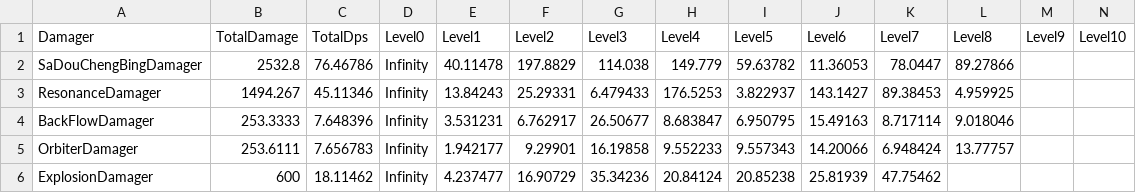
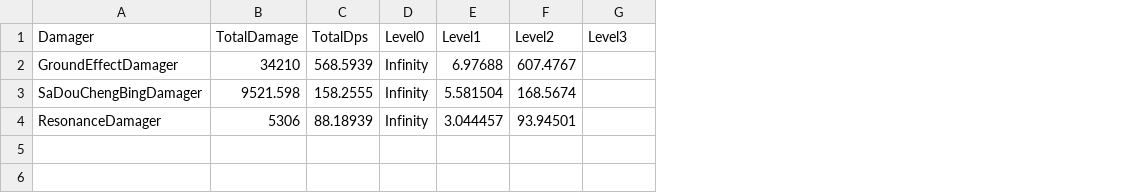
Before and after one commit to BowenJXD/Code-Tao2097, a CSV file: CodeTao2097/Assets/Resources/DamageStatistics/DamagerPlayerLevelStatistics.csv, drawn as a sheet; removed rows and columns are numbered as before the commit, all else as after; the diff names each change by its address in the sheet, - before the commit and + after, or states it on an @@ line.

```diff
--- a/CodeTao2097/Assets/Resources/DamageStatistics/DamagerPlayerLevelStatistics.csv
+++ b/CodeTao2097/Assets/Resources/DamageStatistics/DamagerPlayerLevelStatistics.csv
-column H (Level4), rows 2-3: 149.779 | 176.5253
-column I (Level5), rows 2-3: 59.63782 | 3.822937
-column J (Level6), rows 2-3: 11.36053 | 143.1427
-column K (Level7), rows 2-3: 78.0447 | 89.38453
-column L (Level8), rows 2-3: 89.27866 | 4.959925
-column M (Level9), empty
-column N (Level10), empty
+row 2: GroundEffectDamager | 34210 | 568.5939 | Infinity | 6.97688 | 607.4767
-B3 (TotalDamage): 2532.8
+B3 (TotalDamage): 9521.598
-C3 (TotalDps): 76.46786
+C3 (TotalDps): 158.2555
-E3 (Level1): 40.11478
+E3 (Level1): 5.581504
-F3 (Level2): 197.8829
+F3 (Level2): 168.5674
-G3 (Level3): 114.038
+G3 (Level3): (empty)
-B4 (TotalDamage): 1494.267
+B4 (TotalDamage): 5306
-C4 (TotalDps): 45.11346
+C4 (TotalDps): 88.18939
-E4 (Level1): 13.84243
+E4 (Level1): 3.044457
-F4 (Level2): 25.29331
+F4 (Level2): 93.94501
-G4 (Level3): 6.479433
+G4 (Level3): (empty)
-row 4: BackFlowDamager | 253.3333 | 7.648396 | Infinity | 3.531231 | 6.762917 | 26.50677 | 8.683847 | 6.950795 | 15.49163 | 8.717114 | 9.018046
-row 5: OrbiterDamager | 253.6111 | 7.656783 | Infinity | 1.942177 | 9.29901 | 16.19858 | 9.552233 | 9.557343 | 14.20066 | 6.948424 | 13.77757
-row 6: ExplosionDamager | 600 | 18.11462 | Infinity | 4.237477 | 16.90729 | 35.34236 | 20.84124 | 20.85238 | 25.81939 | 47.75462
```
Also changed, not shown: CodeTao2097/Assets/Resources/DamageStatistics/DamagerLevelStatistics.csv, 34 other files.
